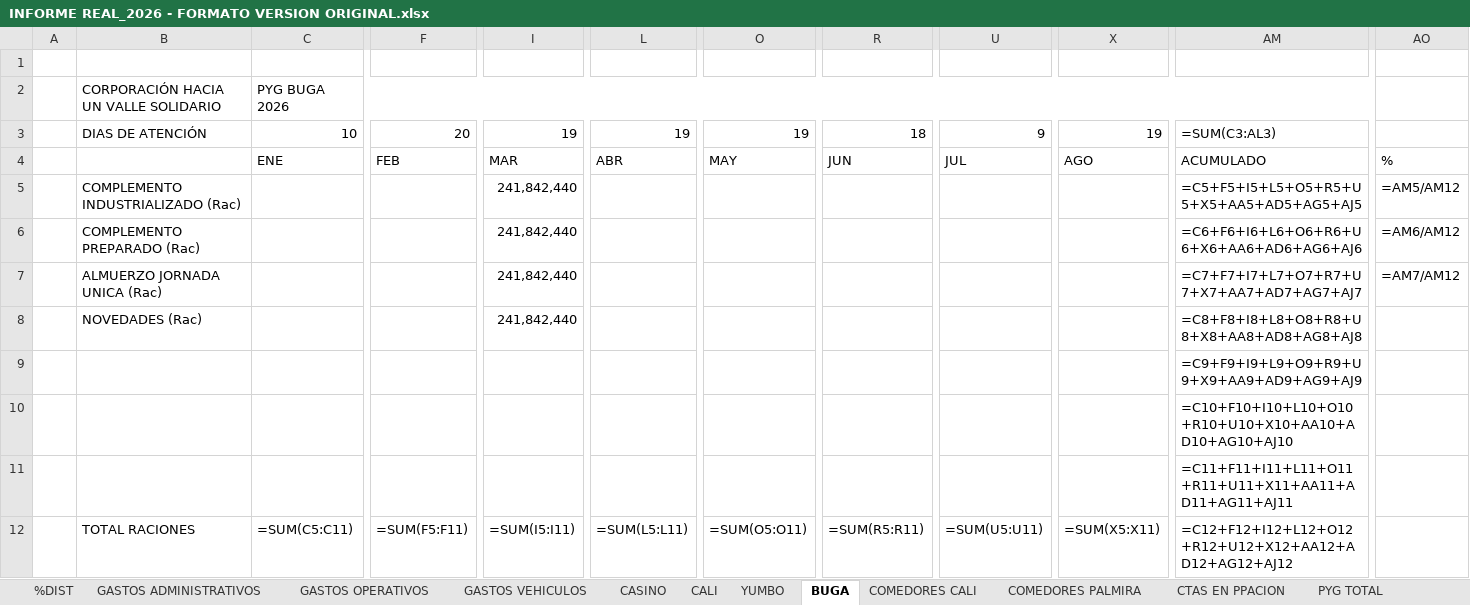
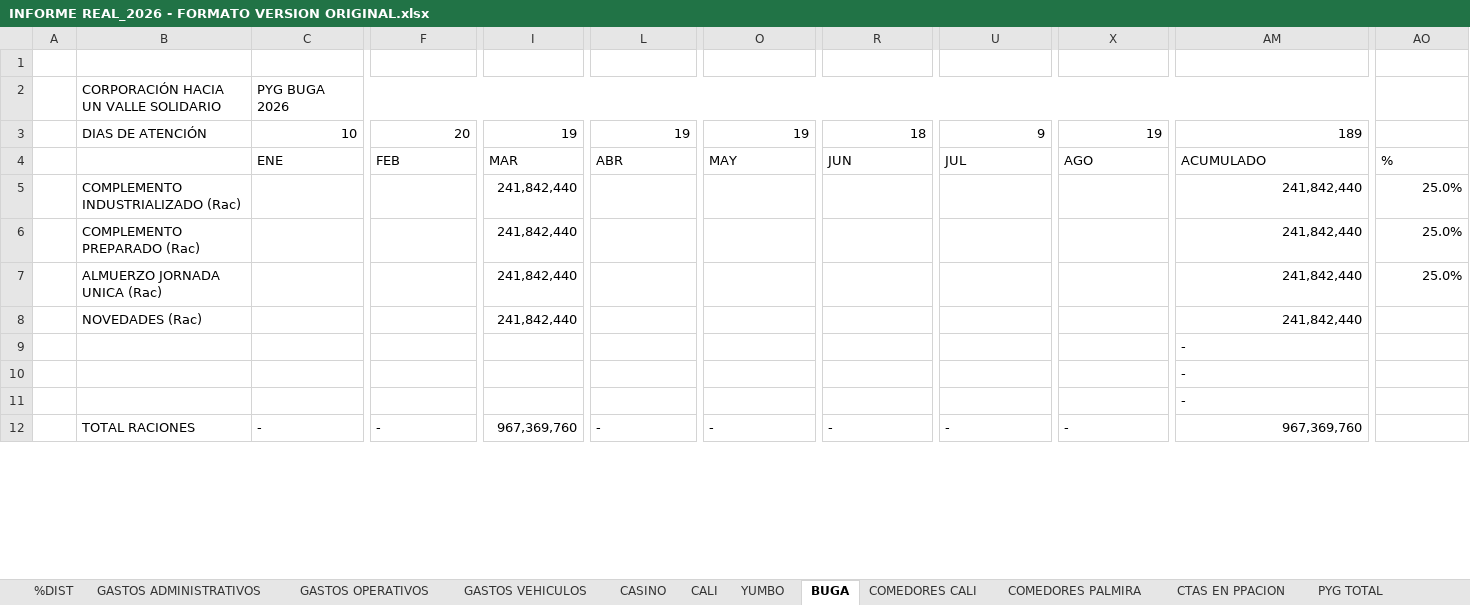
Before and after one commit to erpplaneacion-eng/adriana, an Excel workbook: INFORME REAL_2026 - FORMATO VERSION ORIGINAL.xlsx, sheet BUGA, drawn as a sheet; only a part is shown, gaps mark what is left out; values as stored, in another font and other column widths than the file's, no cell formats; formulas without a stored value are shown as written; the diff covers the shown part only; the diff names each change by its address in the sheet, - before the commit and + after, or states it on an @@ line.

```diff
--- a/INFORME REAL_2026 - FORMATO VERSION ORIGINAL.xlsx (sheet BUGA)
+++ b/INFORME REAL_2026 - FORMATO VERSION ORIGINAL.xlsx (sheet BUGA)
-AM3: =SUM(C3:AL3)
+AM3: 189
-AM5: =C5+F5+I5+L5+O5+R5+U5+X5+AA5+AD5+AG5+AJ5
+AM5: 241,842,440
-AO5: =AM5/AM12
+AO5: 25.0%
-AM6: =C6+F6+I6+L6+O6+R6+U6+X6+AA6+AD6+AG6+AJ6
+AM6: 241,842,440
-AO6: =AM6/AM12
+AO6: 25.0%
-AM7: =C7+F7+I7+L7+O7+R7+U7+X7+AA7+AD7+AG7+AJ7
+AM7: 241,842,440
-AO7: =AM7/AM12
+AO7: 25.0%
-AM8: =C8+F8+I8+L8+O8+R8+U8+X8+AA8+AD8+AG8+AJ8
+AM8: 241,842,440
-AM9: =C9+F9+I9+L9+O9+R9+U9+X9+AA9+AD9+AG9+AJ9
+AM9: -
-AM10: =C10+F10+I10+L10+O10+R10+U10+X10+AA10+AD10+AG10+AJ10
+AM10: -
-AM11: =C11+F11+I11+L11+O11+R11+U11+X11+AA11+AD11+AG11+AJ11
+AM11: -
-C12: =SUM(C5:C11)
+C12: -
-F12: =SUM(F5:F11)
+F12: -
-I12: =SUM(I5:I11)
+I12: 967,369,760
-L12: =SUM(L5:L11)
+L12: -
-O12: =SUM(O5:O11)
+O12: -
-R12: =SUM(R5:R11)
+R12: -
-U12: =SUM(U5:U11)
+U12: -
-X12: =SUM(X5:X11)
+X12: -
-AM12: =C12+F12+I12+L12+O12+R12+U12+X12+AA12+AD12+AG12+AJ12
+AM12: 967,369,760
```
Also changed, not shown: 8 added rows, 8 removed rows and 864 edited cells elsewhere in this sheet, sheet PYG TOTAL, sheet CALI, sheet COMEDORES PALMIRA, sheet COMEDORES CALI, sheet %DIST, sheet CASINO, 6 more sheets, cell formats, formulas that keep their value, hidden cells, 3 other files.
